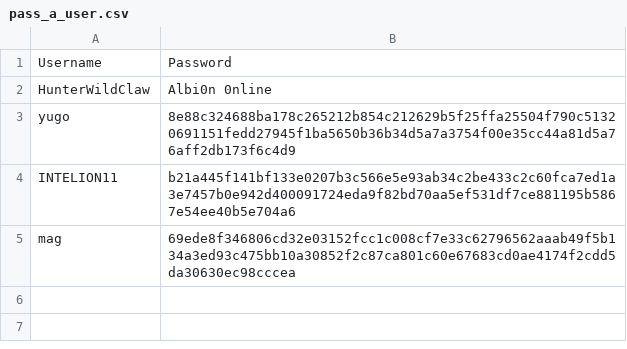
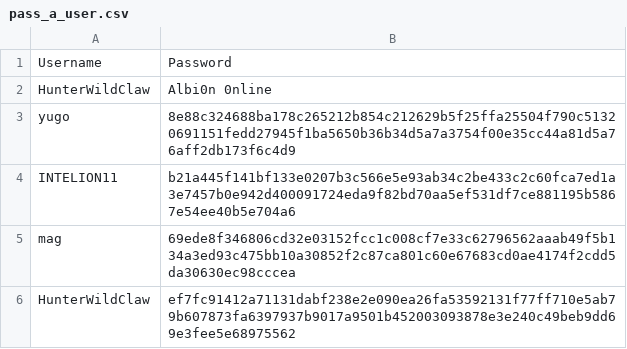
Before and after one commit to jcaps-ops/High-Score-Tracker, a CSV file: Documents/pass_a_user.csv, drawn as a sheet; the diff names each change by its address in the sheet, - before the commit and + after, or states it on an @@ line.

Commit message:
I played

```diff
--- a/Documents/pass_a_user.csv
+++ b/Documents/pass_a_user.csv
+row 6: HunterWildClaw | ef7fc91412a71131dabf238e2e090ea26fa53592131f77ff710e5ab79b607873fa6397937b9017a9501b452003093878e3e240c49beb9dd69e3fee5e68975562
```
